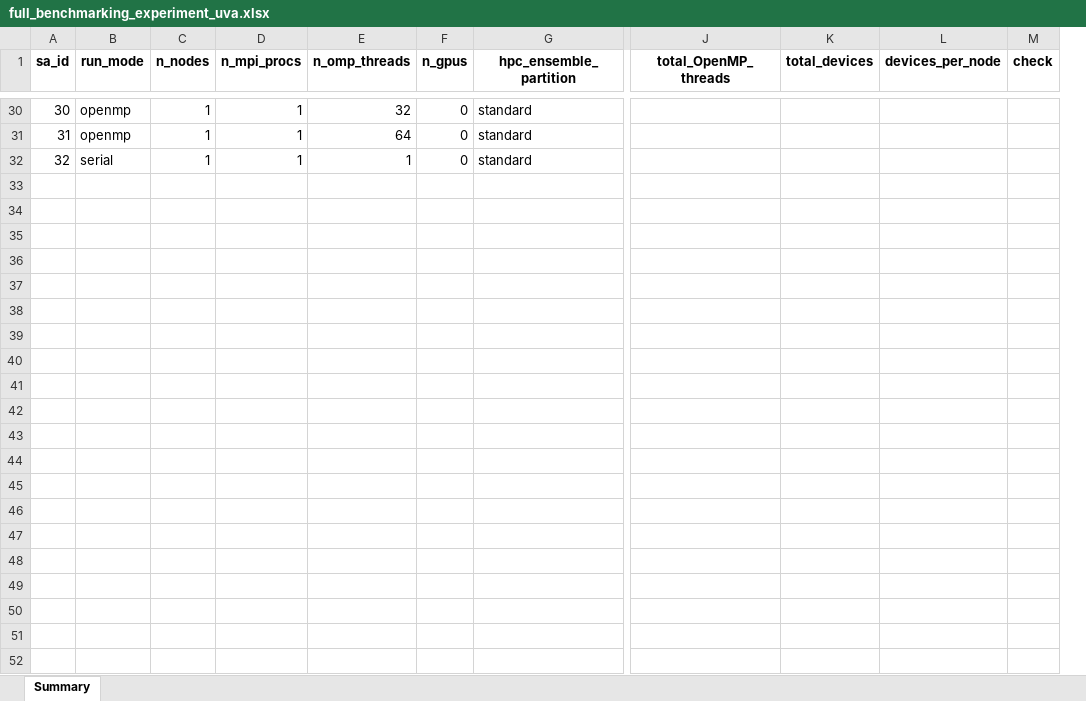
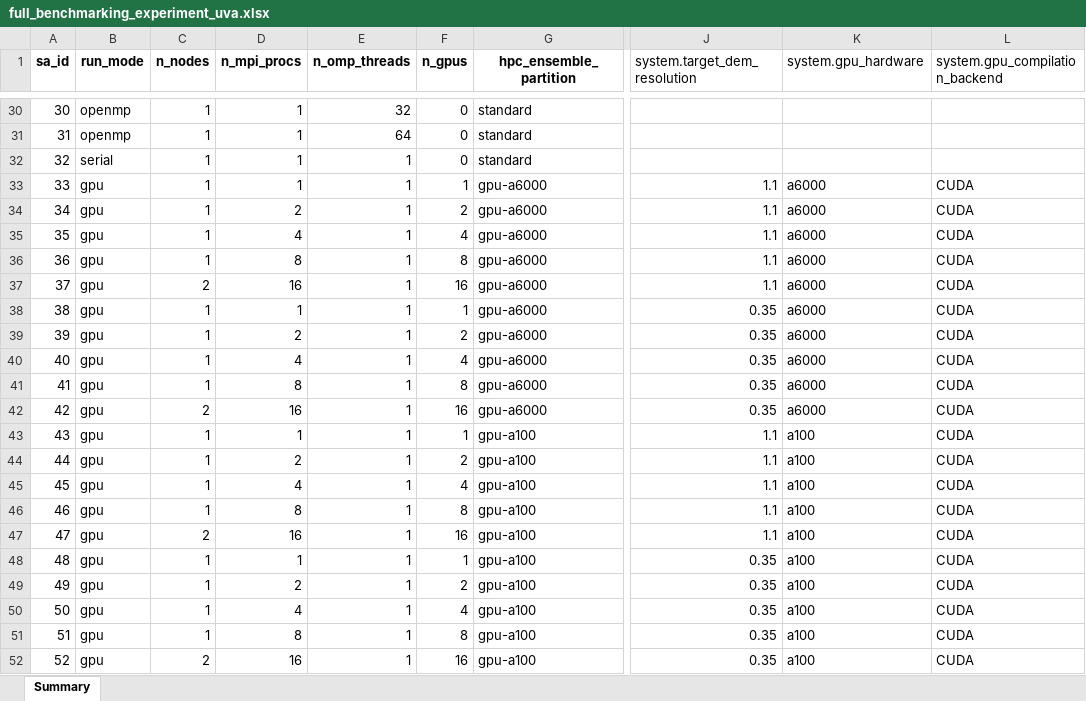
Before and after one commit to lassiterdc/hhemt, an Excel workbook: test_data/norfolk_coastal_flooding/full_benchmarking_experiment_uva.xlsx, sheet Summary, drawn as a sheet; only a part is shown, gaps mark what is left out; values as stored, in another font and other column widths than the file's, no borders; removed rows and columns are numbered as before the commit, all else as after; rows hold the shown columns only; the diff names each change by its address in the sheet, - before the commit and + after, or states it on an @@ line.

```diff
--- a/test_data/norfolk_coastal_flooding/full_benchmarking_experiment_uva.xlsx (sheet Summary)
+++ b/test_data/norfolk_coastal_flooding/full_benchmarking_experiment_uva.xlsx (sheet Summary)
-column J (total_OpenMP_threads), empty
-column K (total_devices), empty
-column L (devices_per_node), empty
-column M (check), empty
+column J (system.target_dem_resolution), empty
+column K (system.gpu_hardware), empty
+column L (system.gpu_compilation_backend), empty
+row 33: 33 | gpu | 1 | 1 | 1 | 1 | gpu-a6000 | 1.1 | a6000 | CUDA
+row 34: 34 | gpu | 1 | 2 | 1 | 2 | gpu-a6000 | 1.1 | a6000 | CUDA
+row 35: 35 | gpu | 1 | 4 | 1 | 4 | gpu-a6000 | 1.1 | a6000 | CUDA
+row 36: 36 | gpu | 1 | 8 | 1 | 8 | gpu-a6000 | 1.1 | a6000 | CUDA
+row 37: 37 | gpu | 2 | 16 | 1 | 16 | gpu-a6000 | 1.1 | a6000 | CUDA
+row 38: 38 | gpu | 1 | 1 | 1 | 1 | gpu-a6000 | 0.35 | a6000 | CUDA
+row 39: 39 | gpu | 1 | 2 | 1 | 2 | gpu-a6000 | 0.35 | a6000 | CUDA
+row 40: 40 | gpu | 1 | 4 | 1 | 4 | gpu-a6000 | 0.35 | a6000 | CUDA
+row 41: 41 | gpu | 1 | 8 | 1 | 8 | gpu-a6000 | 0.35 | a6000 | CUDA
+row 42: 42 | gpu | 2 | 16 | 1 | 16 | gpu-a6000 | 0.35 | a6000 | CUDA
+row 43: 43 | gpu | 1 | 1 | 1 | 1 | gpu-a100 | 1.1 | a100 | CUDA
+row 44: 44 | gpu | 1 | 2 | 1 | 2 | gpu-a100 | 1.1 | a100 | CUDA
+row 45: 45 | gpu | 1 | 4 | 1 | 4 | gpu-a100 | 1.1 | a100 | CUDA
+row 46: 46 | gpu | 1 | 8 | 1 | 8 | gpu-a100 | 1.1 | a100 | CUDA
+row 47: 47 | gpu | 2 | 16 | 1 | 16 | gpu-a100 | 1.1 | a100 | CUDA
+row 48: 48 | gpu | 1 | 1 | 1 | 1 | gpu-a100 | 0.35 | a100 | CUDA
+row 49: 49 | gpu | 1 | 2 | 1 | 2 | gpu-a100 | 0.35 | a100 | CUDA
+row 50: 50 | gpu | 1 | 4 | 1 | 4 | gpu-a100 | 0.35 | a100 | CUDA
+row 51: 51 | gpu | 1 | 8 | 1 | 8 | gpu-a100 | 0.35 | a100 | CUDA
+row 52: 52 | gpu | 2 | 16 | 1 | 16 | gpu-a100 | 0.35 | a100 | CUDA
```
Also changed, not shown: test_data/norfolk_coastal_flooding/full_benchmarking_experiment_frontier.xlsx, 2 other files.
